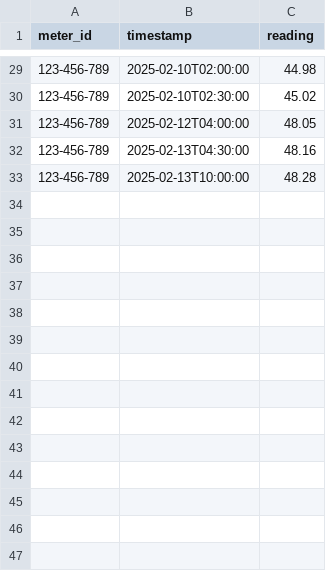
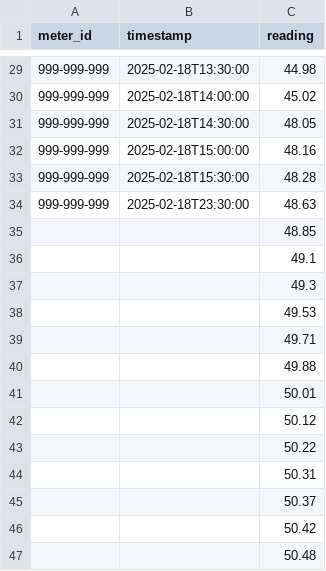
Before and after one commit to Ryan-HJLiu/AN6007-EMA, a CSV file: meter_readings_ref.csv, drawn as a sheet; only a part is shown, gaps mark what is left out; the diff covers the shown part only.

```diff
--- a/meter_readings_ref.csv
+++ b/meter_readings_ref.csv
@@ -29,5 +29,19 @@ meter_id,timestamp,reading
-123-456-789,2025-02-10T02:00:00,44.98
-123-456-789,2025-02-10T02:30:00,45.02
-123-456-789,2025-02-12T04:00:00,48.05
-123-456-789,2025-02-13T04:30:00,48.16
-123-456-789,2025-02-13T10:00:00,48.28
+999-999-999,2025-02-18T13:30:00,44.98
+999-999-999,2025-02-18T14:00:00,45.02
+999-999-999,2025-02-18T14:30:00,48.05
+999-999-999,2025-02-18T15:00:00,48.16
+999-999-999,2025-02-18T15:30:00,48.28
+999-999-999,2025-02-18T23:30:00,48.63
+,,48.85
+,,49.1
+,,49.3
+,,49.53
+,,49.71
+,,49.88
+,,50.01
+,,50.12
+,,50.22
+,,50.31
+,,50.37
+,,50.42
+,,50.48
```
Also changed, not shown: 53 added rows and 54 edited cells elsewhere in this file, mapping.csv, 9 other files.
